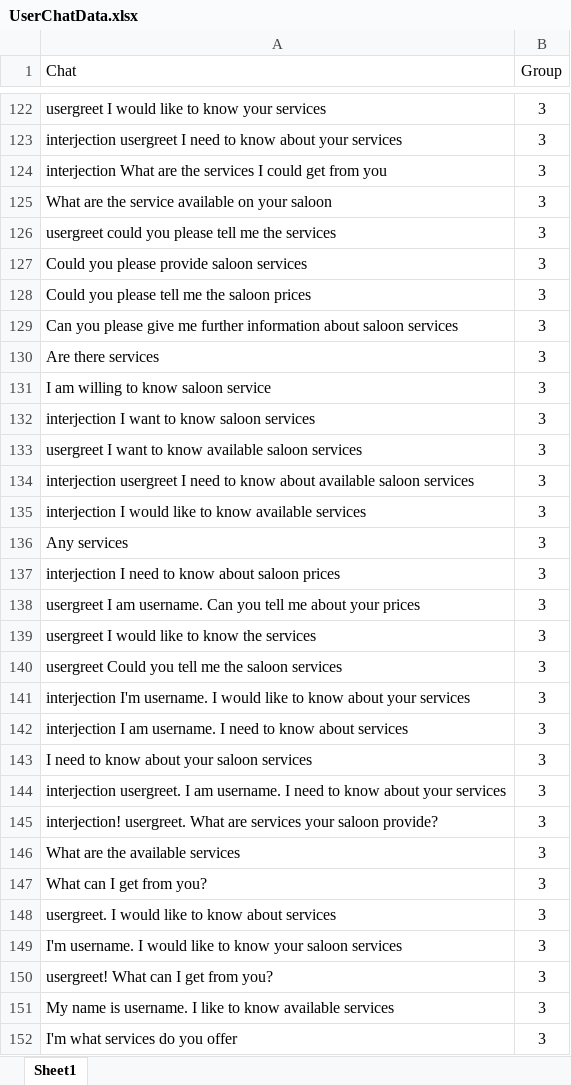
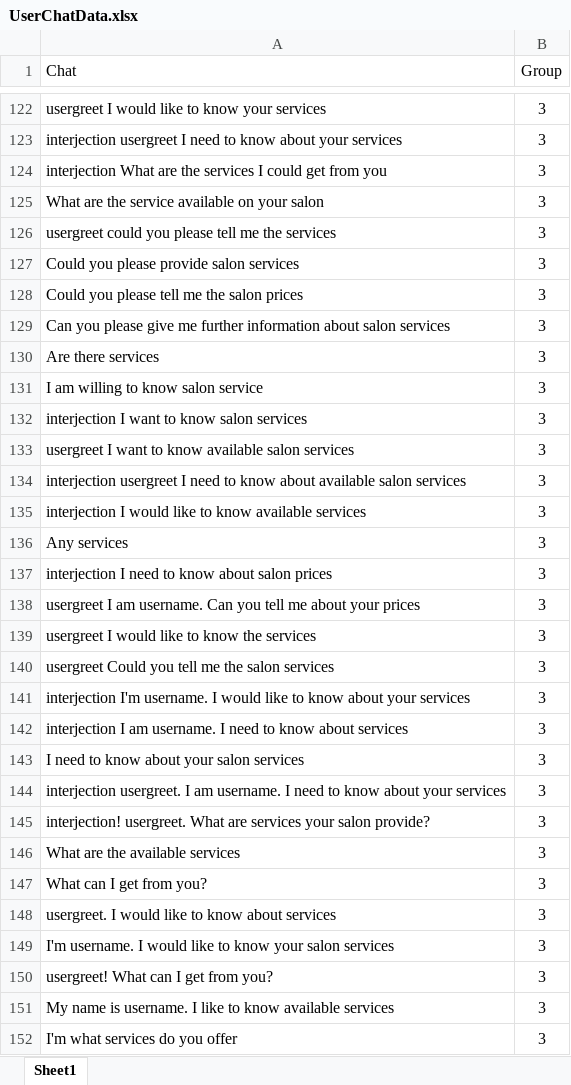
Before and after one commit to mudithsilva/text-mining, an Excel workbook: Final Project/UserChatData.xlsx, sheet Sheet1, drawn as a sheet; only a part is shown, gaps mark what is left out; values as stored, in another font and other column widths than the file's, no borders; the diff covers the shown part only; the diff names each change by its address in the sheet, - before the commit and + after, or states it on an @@ line.

```diff
--- a/Final Project/UserChatData.xlsx (sheet Sheet1)
+++ b/Final Project/UserChatData.xlsx (sheet Sheet1)
-A125 (Chat): What are the service available on your saloon
+A125 (Chat): What are the service available on your salon
-A127 (Chat): Could you please provide saloon services
+A127 (Chat): Could you please provide salon services
-A128 (Chat): Could you please tell me the saloon prices
+A128 (Chat): Could you please tell me the salon prices
-A129 (Chat): …information about saloon services
+A129 (Chat): …information about salon services
-A131 (Chat): I am willing to know saloon service
+A131 (Chat): I am willing to know salon service
-A132 (Chat): interjection I want to know saloon services
+A132 (Chat): interjection I want to know salon services
-A133 (Chat): …know available saloon services
+A133 (Chat): …know available salon services
-A134 (Chat): …about available saloon services
+A134 (Chat): …about available salon services
-A137 (Chat): …know about saloon prices
+A137 (Chat): …know about salon prices
-A140 (Chat): …me the saloon services
+A140 (Chat): …me the salon services
-A143 (Chat): I need to know about your saloon services
+A143 (Chat): I need to know about your salon services
-A145 (Chat): …services your saloon provide?
+A145 (Chat): …services your salon provide?
-A149 (Chat): …know your saloon services
+A149 (Chat): …know your salon services
```
Also changed, not shown: 28 edited cells elsewhere in this sheet, Final Project/Service_details.xlsx, Final Project/Services_tags.xlsx, 10 other files.
